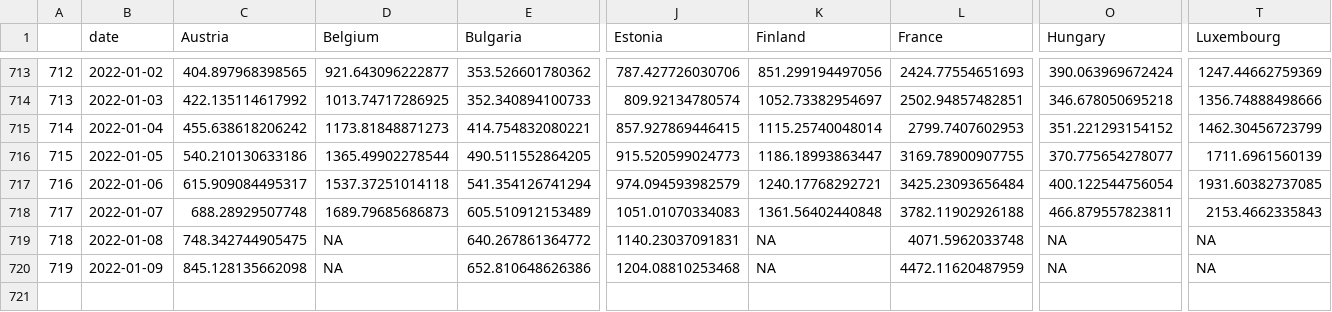
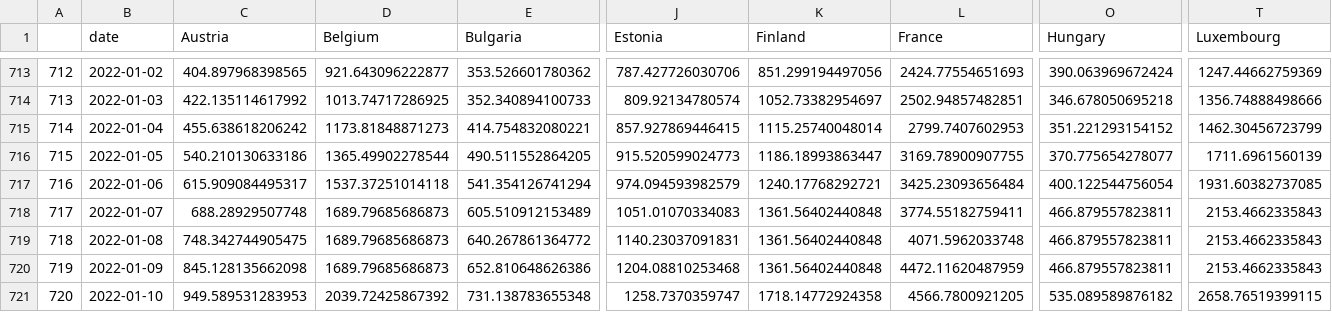
Before and after one commit to eamswe/dashboard, a CSV file: cases.csv, drawn as a sheet; only a part is shown, gaps mark what is left out; rows hold the shown columns only; the diff names each change by its address in the sheet, - before the commit and + after, or states it on an @@ line.

```diff
--- a/cases.csv
+++ b/cases.csv
-L718 (France): 3782.11902926188
+L718 (France): 3774.55182759411
-D719:D720 (Belgium): NA
+D719:D720 (Belgium): 1689.79685686873
-K719:K720 (Finland): NA
+K719:K720 (Finland): 1361.56402440848
-O719:O720 (Hungary): NA
+O719:O720 (Hungary): 466.879557823811
-T719:T720 (Luxembourg): NA
+T719:T720 (Luxembourg): 2153.4662335843
+row 721: 720 | 2022-01-10 | 949.589531283953 | 2039.72425867392 | 731.138783655348 | 1258.7370359747 | 1718.14772924358 | 4566.7800921205 | 535.089589876182 | 2658.76519399115
```
Also changed, not shown: cumulcases.csv, 1 other file.
